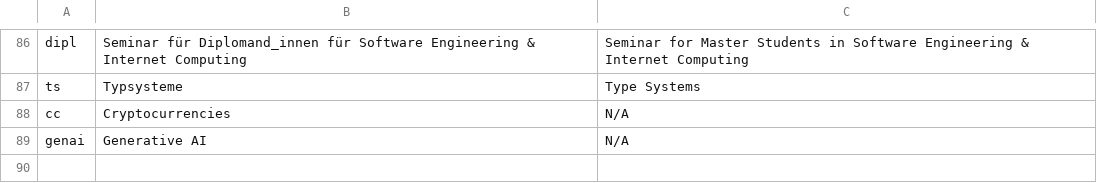
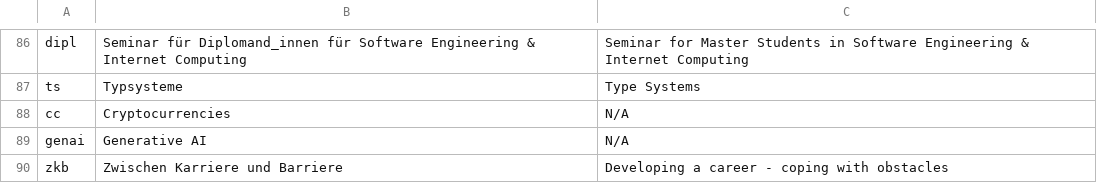
Before and after one commit to flofriday/better-tiss-calendar, a CSV file: app/resources/shorthands.csv, drawn as a sheet; only a part is shown, gaps mark what is left out; the diff names each change by its address in the sheet, - before the commit and + after, or states it on an @@ line.

Commit message:
Add better shorthand for ZKB

```diff
--- a/app/resources/shorthands.csv
+++ b/app/resources/shorthands.csv
+row 90: zkb | Zwischen Karriere und Barriere | Developing a career - coping with obstacles
```
